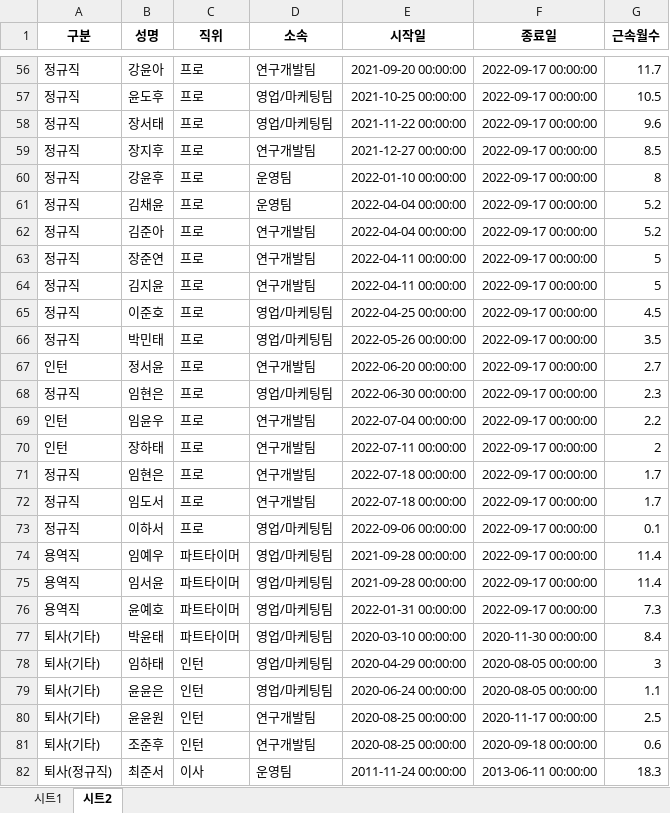
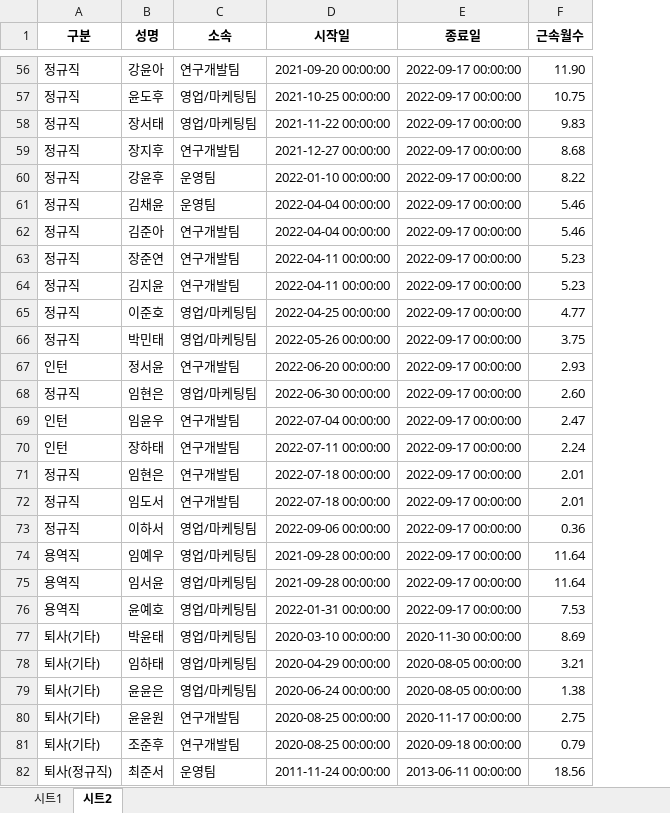
Before and after one commit to minstrel1149/leave_project_2.1, an Excel workbook: 자료수정.xlsx, sheet 시트2, drawn as a sheet; only a part is shown, gaps mark what is left out; values as stored, in another font and other column widths than the file's, no borders; removed rows and columns are numbered as before the commit, all else as after; the diff covers the shown part only; the diff names each change by its address in the sheet, - before the commit and + after, or states it on an @@ line.

```diff
--- a/자료수정.xlsx (sheet 시트2)
+++ b/자료수정.xlsx (sheet 시트2)
-column C (직위), rows 56-82: 프로 | 프로 | 프로 | 프로 | 프로 | 프로 | 프로 | 프로 | 프로 | 프로 | 프로 | 프로 | 프로 | 프로 | 프로 | 프로 | 프로 | 프로 | 파트타이머 | 파트타이머 | 파트타이머 | 파트타이머 | 인턴 | 인턴 | 인턴 | 인턴 | 이사
-F56 (근속월수): 11.7
+F56 (근속월수): 11.90
-F57 (근속월수): 10.5
+F57 (근속월수): 10.75
-F58 (근속월수): 9.6
+F58 (근속월수): 9.83
-F59 (근속월수): 8.5
+F59 (근속월수): 8.68
-F60 (근속월수): 8
+F60 (근속월수): 8.22
-F61:F62 (근속월수): 5.2
+F61:F62 (근속월수): 5.46
-F63:F64 (근속월수): 5
+F63:F64 (근속월수): 5.23
-F65 (근속월수): 4.5
+F65 (근속월수): 4.77
-F66 (근속월수): 3.5
+F66 (근속월수): 3.75
-F67 (근속월수): 2.7
+F67 (근속월수): 2.93
-F68 (근속월수): 2.3
+F68 (근속월수): 2.60
-F69 (근속월수): 2.2
+F69 (근속월수): 2.47
-F70 (근속월수): 2
+F70 (근속월수): 2.24
-F71:F72 (근속월수): 1.7
+F71:F72 (근속월수): 2.01
-F73 (근속월수): 0.1
+F73 (근속월수): 0.36
-F74:F75 (근속월수): 11.4
+F74:F75 (근속월수): 11.64
-F76 (근속월수): 7.3
+F76 (근속월수): 7.53
-F77 (근속월수): 8.4
+F77 (근속월수): 8.69
-F78 (근속월수): 3
+F78 (근속월수): 3.21
-F79 (근속월수): 1.1
+F79 (근속월수): 1.38
-F80 (근속월수): 2.5
+F80 (근속월수): 2.75
-F81 (근속월수): 0.6
+F81 (근속월수): 0.79
-F82 (근속월수): 18.3
+F82 (근속월수): 18.56
```
Also changed, not shown: 84 edited cells elsewhere in this sheet, sheet 시트1, 1 other file.
